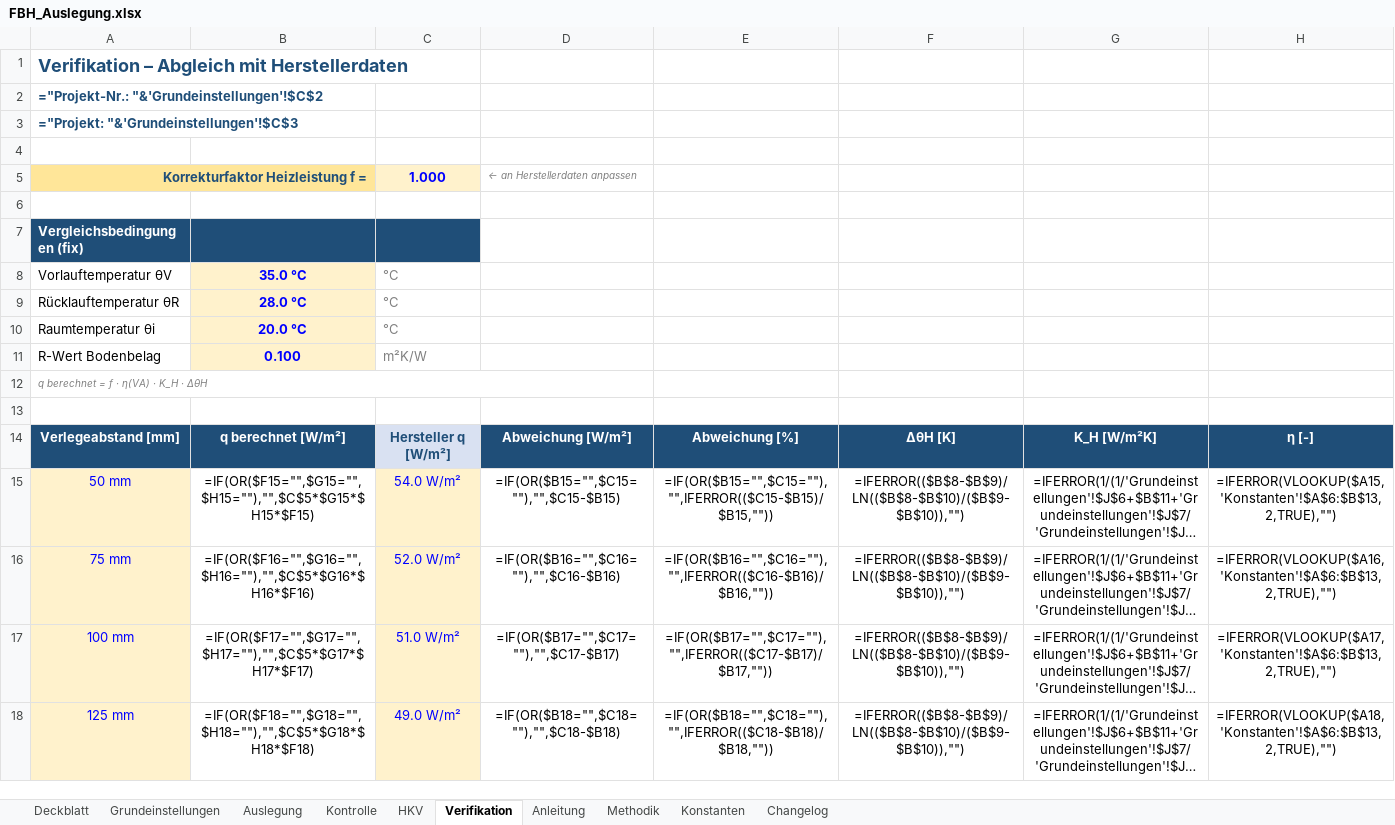
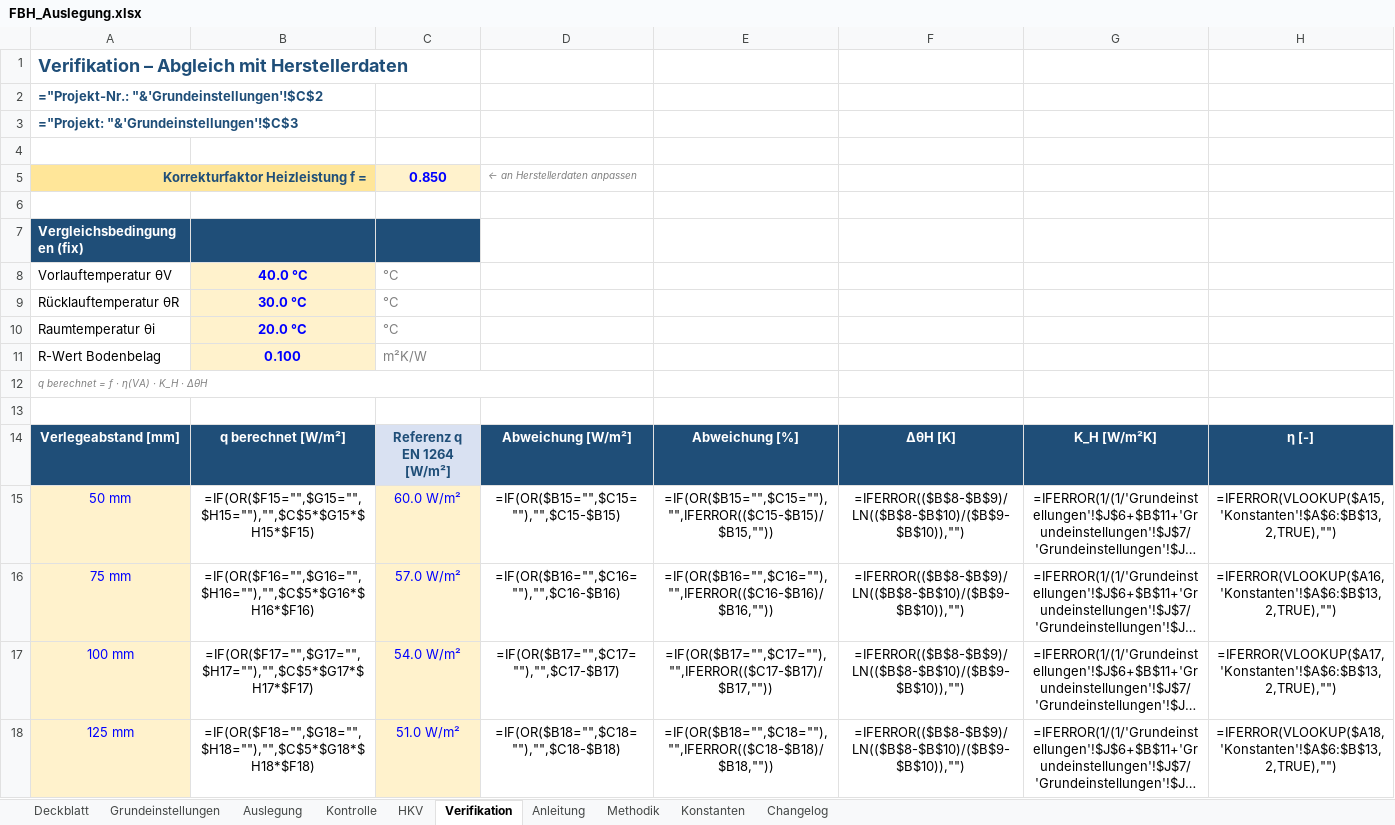
Before and after one commit to diffad/agnFBHExcel, an Excel workbook: FBH_Auslegung.xlsx, sheet Verifikation, drawn as a sheet; only a part is shown; long unchanged cells end in …; values as stored, in another font and other column widths than the file's, no borders; formulas without a stored value are shown as written; charts and pictures and conditional formats not drawn; ↵ is a line break in a cell; the diff covers the shown part only; the diff names each change by its address in the sheet, - before the commit and + after, or states it on an @@ line.

```diff
--- a/FBH_Auslegung.xlsx (sheet Verifikation)
+++ b/FBH_Auslegung.xlsx (sheet Verifikation)
-C5: 1.000
+C5: 0.850
-B8: 35.0 °C
+B8: 40.0 °C
-B9: 28.0 °C
+B9: 30.0 °C
-C14: Hersteller q [W/m²]
+C14: Referenz q ↵ EN 1264 [W/m²]
-C15: 54.0 W/m²
+C15: 60.0 W/m²
-C16: 52.0 W/m²
+C16: 57.0 W/m²
-C17: 51.0 W/m²
+C17: 54.0 W/m²
-C18: 49.0 W/m²
+C18: 51.0 W/m²
```
Also changed, not shown: 3 added rows, 8 edited cells and cell formats elsewhere in this sheet, sheet Changelog, 1 other file.
